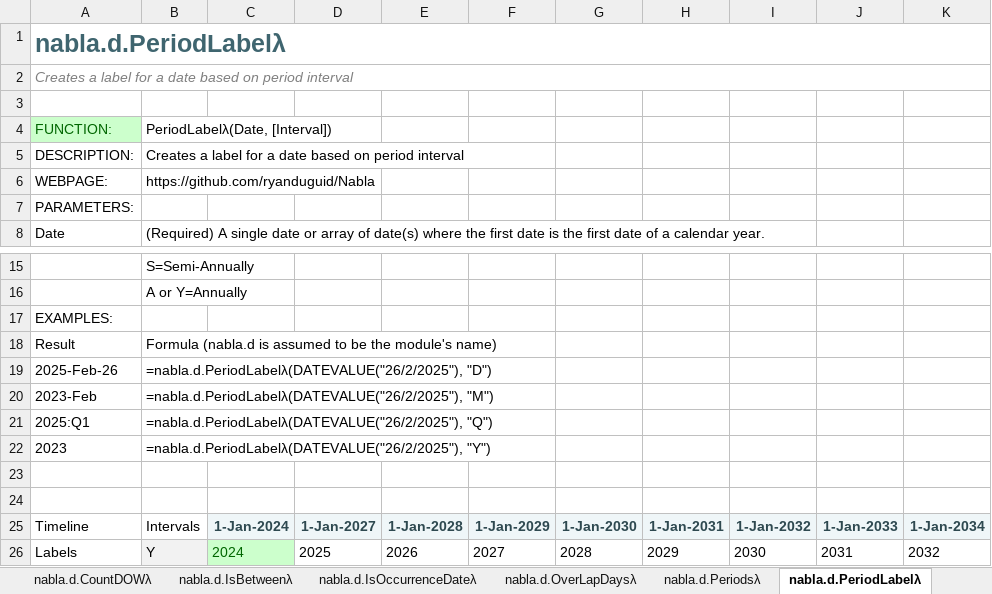
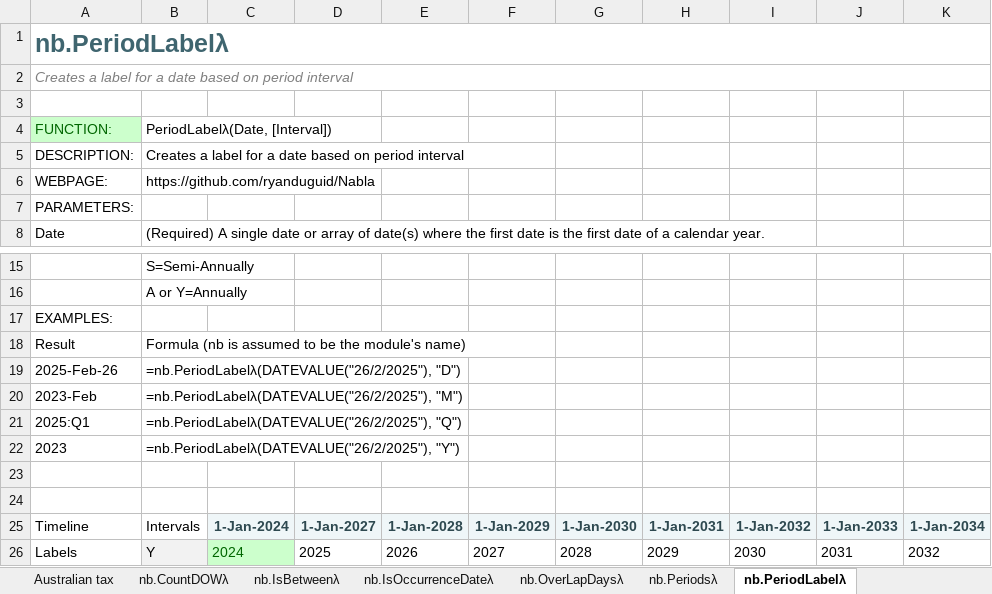
Before and after one commit to ryanduguid/Ozzit, an Excel workbook: nabla.xlsx, sheet nb.PeriodLabelλ, drawn as a sheet; only a part is shown, gaps mark what is left out; values as stored, in another font and other column widths than the file's, no borders; charts and pictures not drawn; the diff names each change by its address in the sheet, - before the commit and + after, or states it on an @@ line.

Commit message:
Collapse the six module prefixes into one nb. namespace
Every call carried eight characters of namespace before the function name, and
because all 130 functions sat behind a prefix you had to spell out in full,
formula autocomplete was useless until you got past the second dot. They are now
all nb., so typing =nb. narrows to this library.

Eighteen base names existed in more than one module, forty functions in all.
Nothing was dropped. The fuller implementation keeps the plain name and the other
takes a one-letter tag: B for debt, E for essentials, U for utilities, giving
nb.AmortiseB, nb.IsBetweenE, nb.SumRowsU and twenty others. The five About tables
take words rather than letters, because nb.AboutR tells a reader nothing.

The rename happens in the build rather than by editing the artefact, so it cannot
drift. That also covers the Excel Labs project store, which holds the LAMBDA
source as base64 UTF-16 JSON with a projectNames index of all 130 functions.
Editing the workbook directly would have left 365 stale tokens in there.

Supporting changes:

- AFE modules and src/ are named for what they hold (Dates, Essentials,
  Financial, Ratios, Utilities, Debt), since six containers all called nb would
  collide.
- functions.csv keeps its module column, now filled from the group a function
  came from rather than parsed out of its name.
- verify_workbook.py resolves nb. tokens, and the retired nabla.<module>.
  namespace joins the banned list so it cannot come back.
- Two Windows-only build bugs: the script died printing a lambda character to a
  cp1252 console, and os.makedirs raised on a bare output filename.

Verified by rebuilding from upstream and comparing every cell against v1.2.0:
85,647 stable cells, no numeric change, and the only text differences are the
renamed functions, the rewritten cover paragraph and the corrected About tables.
verify_workbook.py passes, and excel_selftest.ps1 runs 138 assertions against a
live Excel with 1,129 formulas and no error cells.

```diff
--- a/nabla.xlsx (sheet nb.PeriodLabelλ)
+++ b/nabla.xlsx (sheet nb.PeriodLabelλ)
-sheet tab: nabla.d.CountDOWλ
+sheet tab: nb.CountDOWλ
-sheet tab: nabla.d.IsBetweenλ
+sheet tab: nb.IsBetweenλ
-sheet tab: nabla.d.IsOccurrenceDateλ
+sheet tab: nb.IsOccurrenceDateλ
-sheet tab: nabla.d.OverLapDaysλ
+sheet tab: nb.OverLapDaysλ
-sheet tab: nabla.d.Periodsλ
+sheet tab: nb.Periodsλ
-sheet tab: nabla.d.PeriodLabelλ
+sheet tab: nb.PeriodLabelλ
-A1: nabla.d.PeriodLabelλ
+A1: nb.PeriodLabelλ
-B18: Formula (nabla.d is assumed…
+B18: Formula (nb is assumed…
-B19: =nabla.d.PeriodLabelλ(DATEVALUE("26/2/2025"), "D")
+B19: =nb.PeriodLabelλ(DATEVALUE("26/2/2025"), "D")
-B20: =nabla.d.PeriodLabelλ(DATEVALUE("26/2/2025"), "M")
+B20: =nb.PeriodLabelλ(DATEVALUE("26/2/2025"), "M")
-B21: =nabla.d.PeriodLabelλ(DATEVALUE("26/2/2025"), "Q")
+B21: =nb.PeriodLabelλ(DATEVALUE("26/2/2025"), "Q")
-B22: =nabla.d.PeriodLabelλ(DATEVALUE("26/2/2025"), "Y")
+B22: =nb.PeriodLabelλ(DATEVALUE("26/2/2025"), "Y")
```
Also changed, not shown: sheet TOC, sheet nb.FinancialRatios, sheet Cover, sheet nb.Periodsλ, sheet Australian tax, sheet nb.OverLapDaysλ, 41 more sheets, other sheet tabs, formulas that keep their value, charts or pictures, 15 other files.
